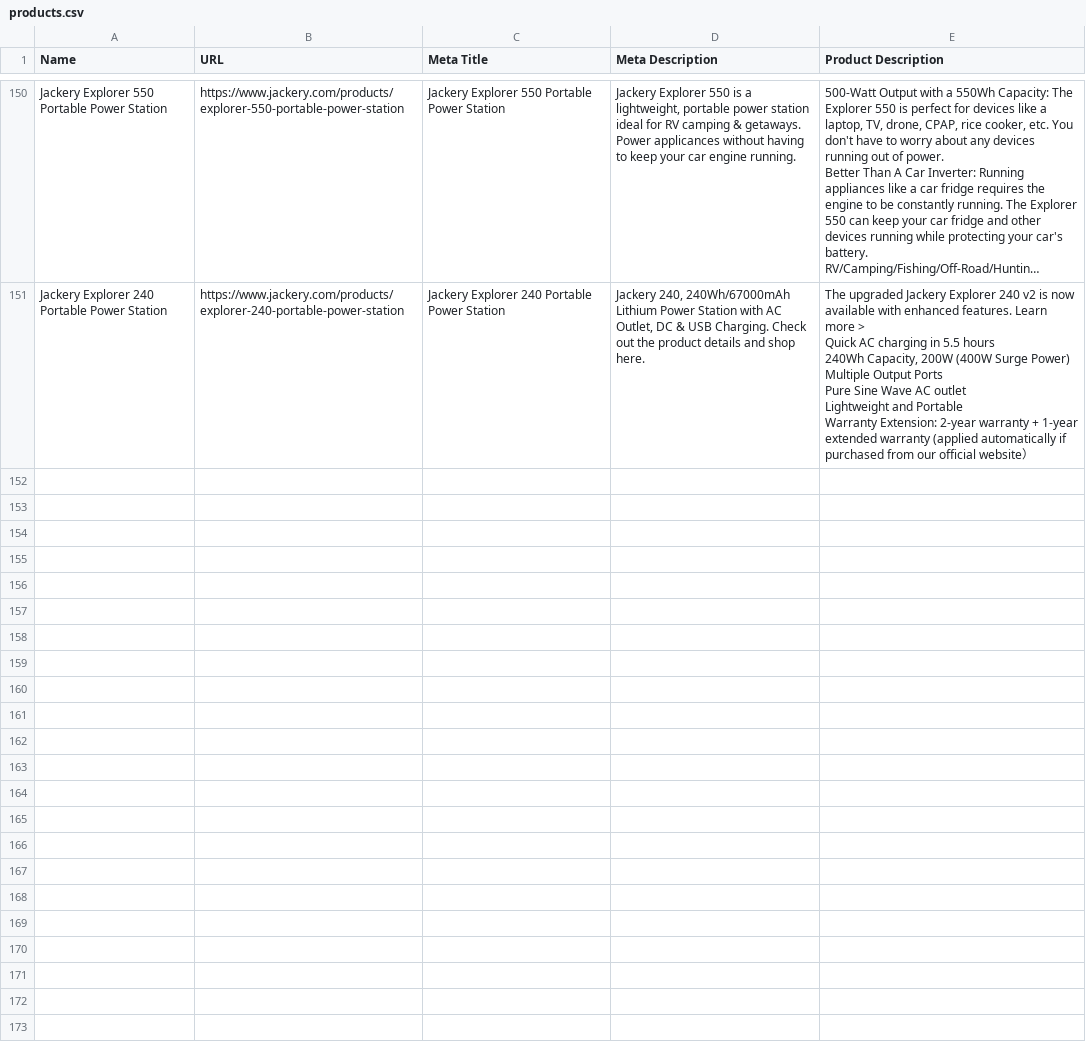
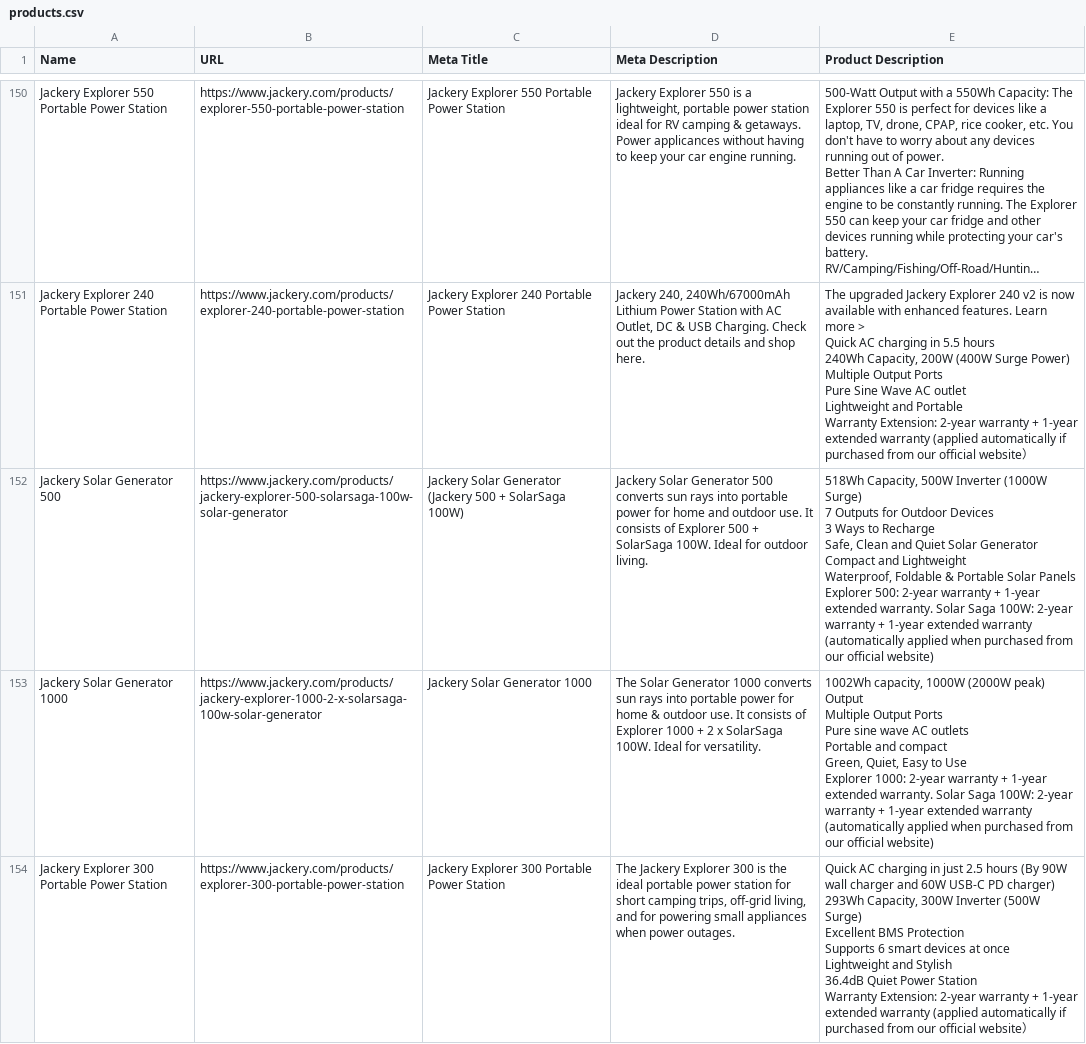
Before and after one commit to nimysan/mcp, a CSV file: mcp-server/src/plazared-shopify-products/products.csv, drawn as a sheet; only a part is shown, gaps mark what is left out; long unchanged cells end in …; the diff covers the shown part only.

```diff
--- a/mcp-server/src/plazared-shopify-products/products.csv
+++ b/mcp-server/src/plazared-shopify-products/products.csv
@@ -1929 +1929,38 @@ Warranty Extension: 2-year warranty + 1-year extended warranty (applied automati
 "
+Jackery Solar Generator 500,https://www.jackery.com/products/jackery-explorer-500-solarsaga-100w-solar-generator,"
+      Jackery Solar Generator (Jackery 500 + SolarSaga 100W)
+",Jackery Solar Generator 500 converts sun rays into portable power for home and outdoor use. It consists of Explorer 500 + SolarSaga 100W. Ideal for outdoor living.,"
+518Wh Capacity, 500W Inverter (1000W Surge)
+
+7 Outputs for Outdoor Devices
+3 Ways to Recharge
+Safe, Clean and Quiet Solar Generator
+Compact and Lightweight
+Waterproof, Foldable & Portable Solar Panels
+Explorer 500: 2-year warranty + 1-year extended warranty. Solar Saga 100W: 2-year warranty + 1-year extended warranty (automatically applied when purchased from our official website)
+"
+Jackery Solar Generator 1000,https://www.jackery.com/products/jackery-explorer-1000-2-x-solarsaga-100w-solar-generator,"
+      Jackery Solar Generator 1000
+",The Solar Generator 1000 converts sun rays into portable power for home & outdoor use. It consists of Explorer 1000 + 2 x SolarSaga 100W. Ideal for versatility.,"
+
+1002Wh capacity, 1000W (2000W peak) Output
+
+ Multiple Output Ports
+ Pure sine wave AC outlets
+ Portable and compact
+Green, Quiet, Easy to Use
+Explorer 1000: 2-year warranty + 1-year extended warranty. Solar Saga 100W: 2-year warranty + 1-year extended warranty (automatically applied when purchased from our official website)
+"
+Jackery Explorer 300 Portable Power Station,https://www.jackery.com/products/explorer-300-portable-power-station,"
+      Jackery Explorer 300 Portable Power Station
+","The Jackery Explorer 300 is the ideal portable power station for short camping trips, off-grid living, and for powering small appliances when power outages.","
+
+Quick AC charging in just 2.5 hours (By 90W wall charger and 60W USB-C PD charger)
+
+293Wh Capacity, 300W Inverter (500W Surge)
+Excellent BMS Protection
+Supports 6 smart devices at once
+ Lightweight and Stylish
+36.4dB Quiet Power Station
+Warranty Extension: 2-year warranty + 1-year extended warranty (applied automatically if purchased from our official website）
+"
```
Also changed, not shown: 3 added rows elsewhere in this file, 6 other files.
